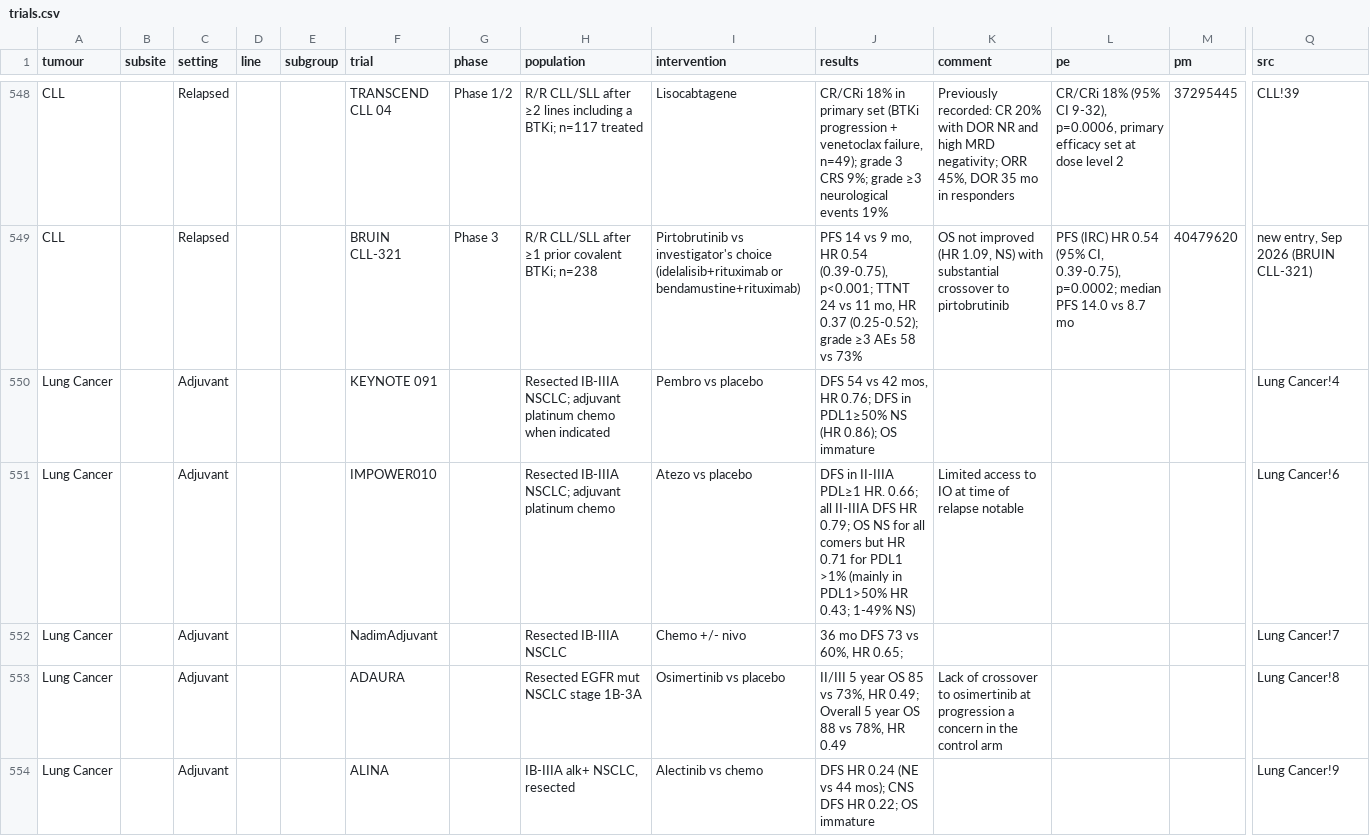
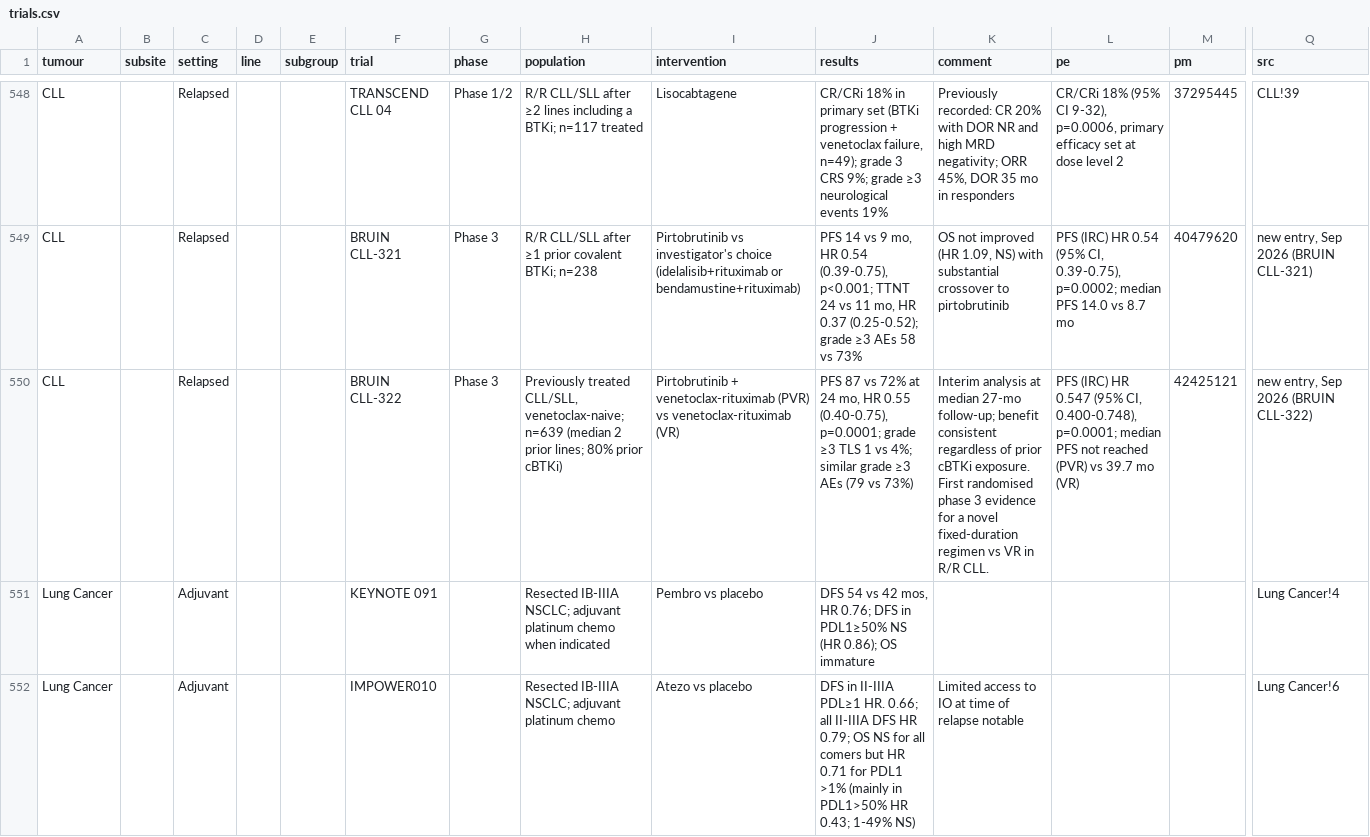
Before and after one commit to david7254672/landmark-trials, a CSV file: data/trials.csv, drawn as a sheet; only a part is shown, gaps mark what is left out; the shorter side is filled out with more unchanged rows; rows hold the shown columns only; the diff names each change by its address in the sheet, - before the commit and + after, or states it on an @@ line.

```diff
--- a/data/trials.csv
+++ b/data/trials.csv
+row 550: CLL |  | Relapsed |  |  | BRUIN CLL-322 | Phase 3 | Previously treated CLL/SLL, venetoclax-naive; n=639 (median 2 prior lines; 80% prior cBTKi) | Pirtobrutinib + venetoclax-rituximab (PVR) vs venetoclax-rituximab (VR) | PFS 87 vs 72% at 24 mo, HR 0.55 (0.40-0.75), p=0.0001; grade ≥3 TLS 1 vs 4%; similar grade ≥3 AEs (79 vs 73%) | Interim analysis at median 27-mo follow-up; benefit consistent regardless of prior cBTKi exposure. First randomised phase 3 evidence for a novel fixed-duration regimen vs VR in R/R CLL. | PFS (IRC) HR 0.547 (95% CI, 0.400-0.748), p=0.0001; median PFS not reached (PVR) vs 39.7 mo (VR) | 42425121 | new entry, Sep 2026 (BRUIN CLL-322)
```
Also changed, not shown: 1 other file.
